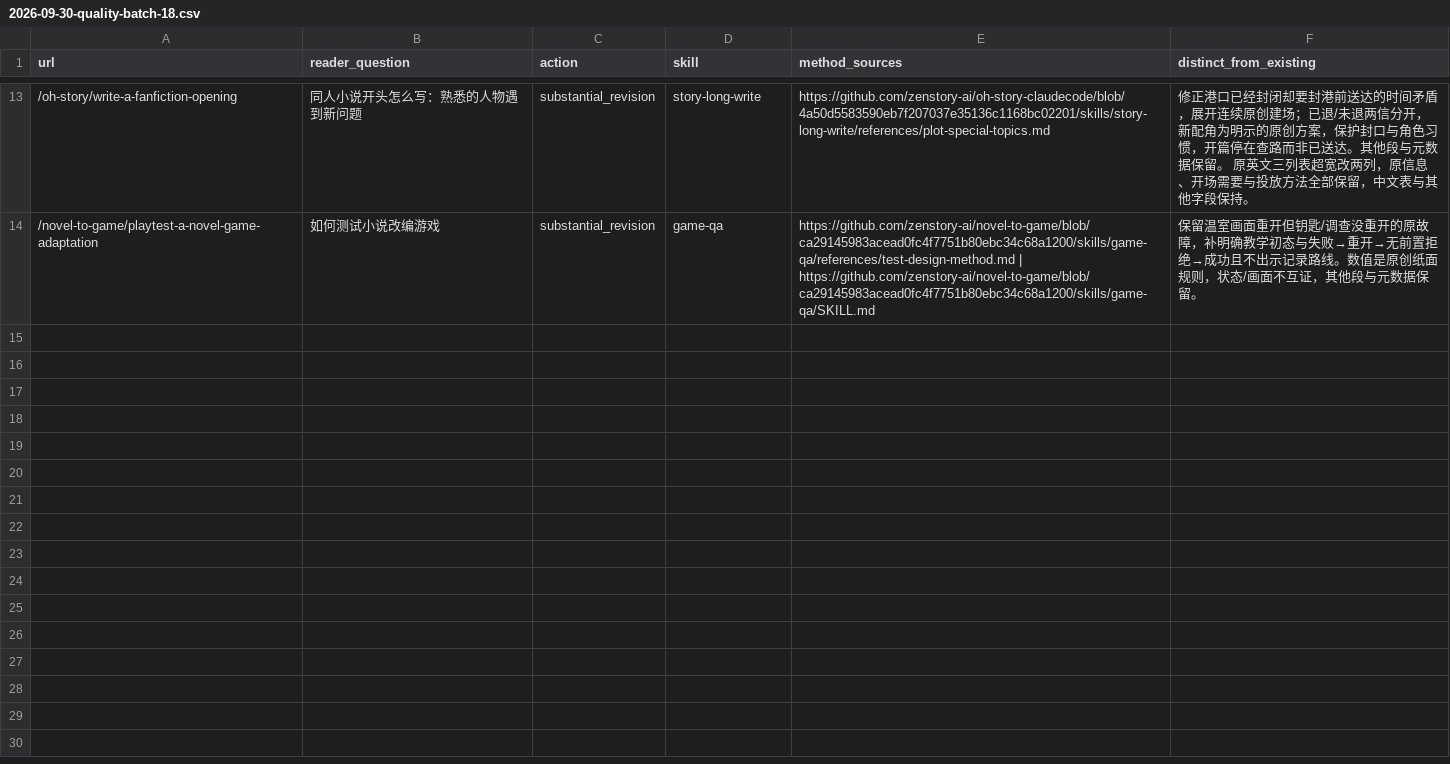
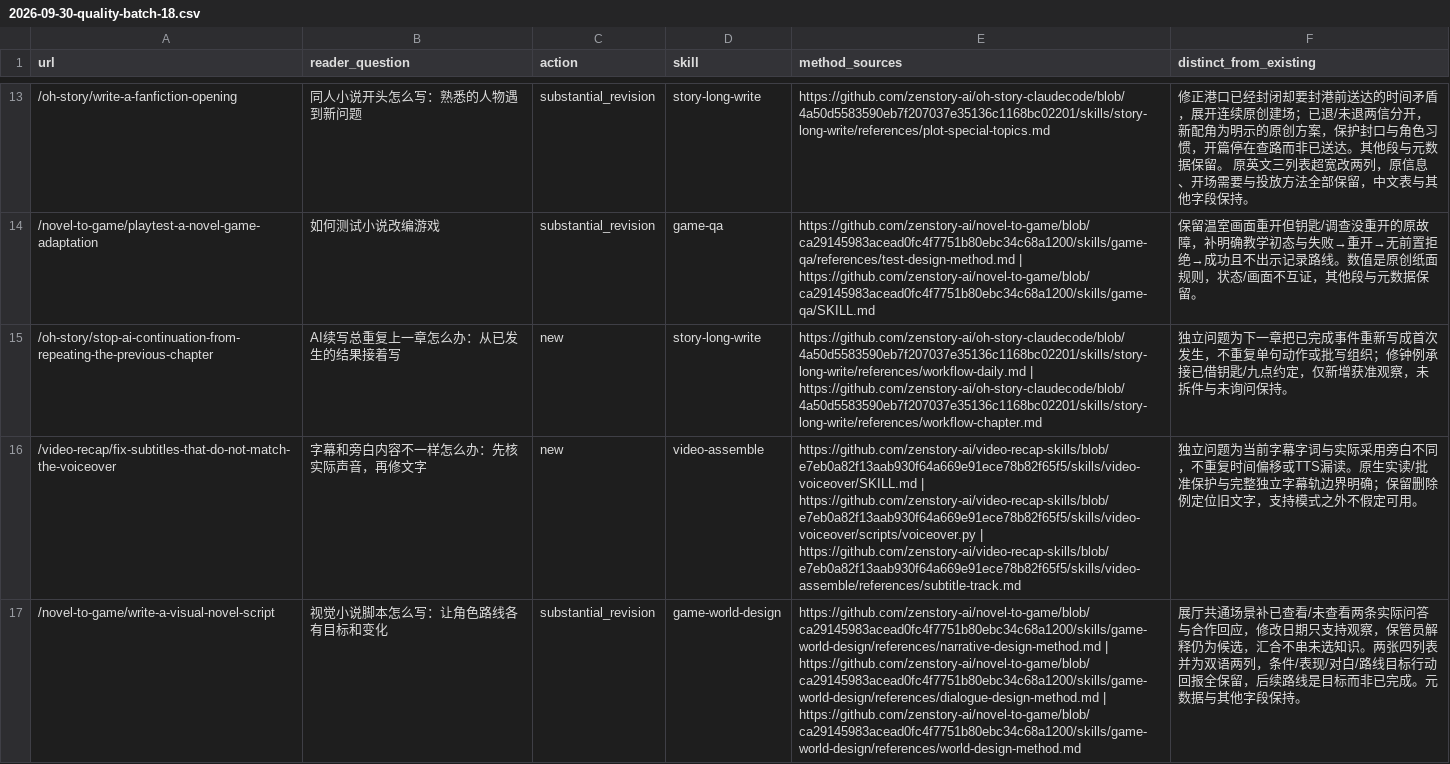
Before and after one commit to LatteFang/zenstory, a CSV file: docs/content/2026-09-30-quality-batch-18.csv, drawn as a sheet; only a part is shown, gaps mark what is left out; the diff names each change by its address in the sheet, - before the commit and + after, or states it on an @@ line.

Commit message:
content: improve continuation, caption consistency and visual novel scenes

```diff
--- a/docs/content/2026-09-30-quality-batch-18.csv
+++ b/docs/content/2026-09-30-quality-batch-18.csv
+row 15: /oh-story/stop-ai-continuation-from-repeating-the-previous-chapter | AI续写总重复上一章怎么办：从已发生的结果接着写 | new | story-long-write | https://github.com/zenstory-ai/oh-story-claudecode/blob/4a50d5583590eb7f207037e35136c1168bc02201/skills/story-long-write/references/workflow-daily.md | https://github.com/zenstory-ai/oh-story-claudecode/blob/4a50d5583590eb7f207037e35136c1168bc02201/skills/story-long-write/references/workflow-chapter.md | 独立问题为下一章把已完成事件重新写成首次发生，不重复单句动作或批写组织；修钟例承接已借钥匙/九点约定，仅新增获准观察，未拆件与未询问保持。
+row 16: /video-recap/fix-subtitles-that-do-not-match-the-voiceover | 字幕和旁白内容不一样怎么办：先核实际声音，再修文字 | new | video-assemble | https://github.com/zenstory-ai/video-recap-skills/blob/e7eb0a82f13aab930f64a669e91ece78b82f65f5/skills/video-voiceover/SKILL.md | https://github.com/zenstory-ai/video-recap-skills/blob/e7eb0a82f13aab930f64a669e91ece78b82f65f5/skills/video-voiceover/scripts/voiceover.py | https://github.com/zenstory-ai/video-recap-skills/blob/e7eb0a82f13aab930f64a669e91ece78b82f65f5/skills/video-assemble/references/subtitle-track.md | 独立问题为当前字幕字词与实际采用旁白不同，不重复时间偏移或TTS漏读。原生实读/批准保护与完整独立字幕轨边界明确；保留删除例定位旧文字，支持模式之外不假定可用。
+row 17: /novel-to-game/write-a-visual-novel-script | 视觉小说脚本怎么写：让角色路线各有目标和变化 | substantial_revision | game-world-design | https://github.com/zenstory-ai/novel-to-game/blob/ca29145983acead0fc4f7751b80ebc34c68a1200/skills/game-world-design/references/narrative-design-method.md | https://github.com/zenstory-ai/novel-to-game/blob/ca29145983acead0fc4f7751b80ebc34c68a1200/skills/game-world-design/references/dialogue-design-method.md | https://github.com/zenstory-ai/novel-to-game/blob/ca29145983acead0fc4f7751b80ebc34c68a1200/skills/game-world-design/references/world-design-method.md | 展厅共通场景补已查看/未查看两条实际问答与合作回应，修改日期只支持观察，保管员解释仍为候选，汇合不串未选知识。两张四列表并为双语两列，条件/表现/对白/路线目标行动回报全保留，后续路线是目标而非已完成。元数据与其他字段保持。
```
Also changed, not shown: 4 other files.
